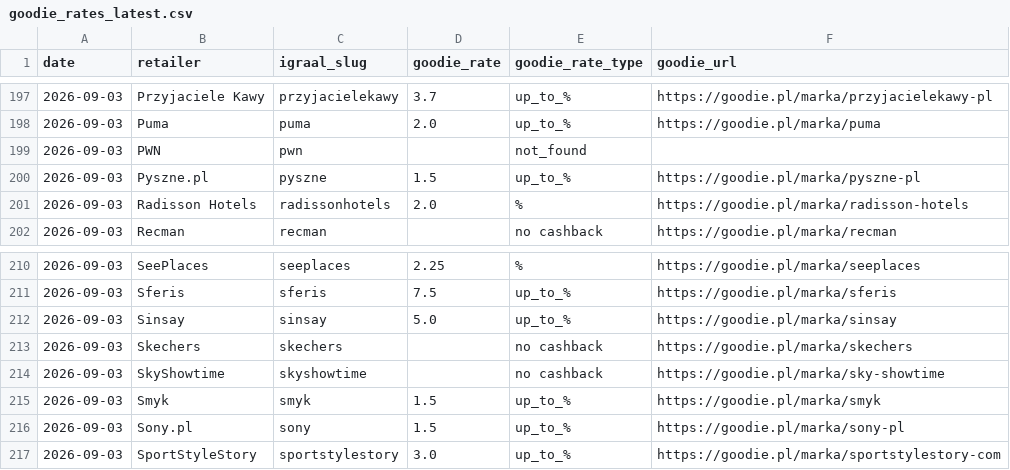
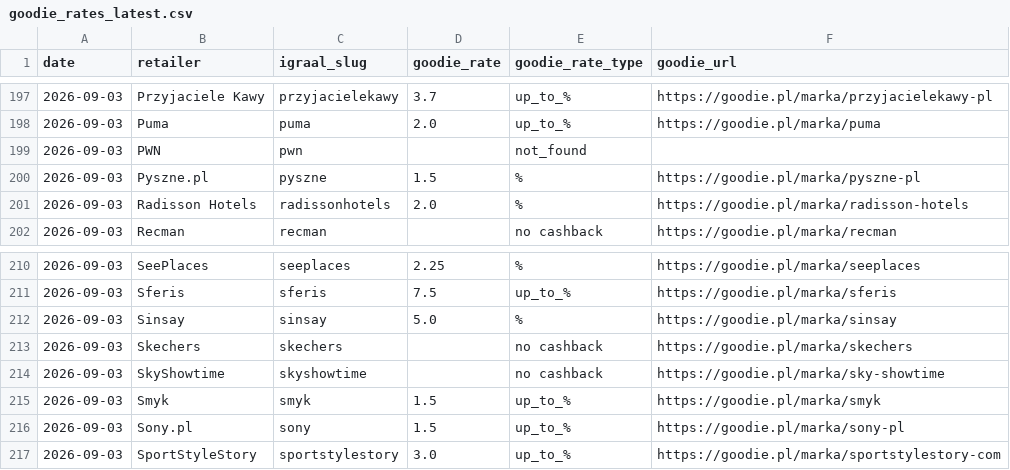
Before and after one commit to Gonzalobarrio/cashback-benchmark, a CSV file: data/goodie_rates_latest.csv, drawn as a sheet; only a part is shown, gaps mark what is left out.

```diff
--- a/data/goodie_rates_latest.csv
+++ b/data/goodie_rates_latest.csv
@@ -199,3 +199,3 @@ date,retailer,igraal_slug,goodie_rate,goodie_rate_type,goodie_url
 2026-09-03,PWN,pwn,,not_found,
-2026-09-03,Pyszne.pl,pyszne,1.5,up_to_%,https://goodie.pl/marka/pyszne-pl
+2026-09-03,Pyszne.pl,pyszne,1.5,%,https://goodie.pl/marka/pyszne-pl
 2026-09-03,Radisson Hotels,radissonhotels,2.0,%,https://goodie.pl/marka/radisson-hotels
@@ -211,3 +211,3 @@ date,retailer,igraal_slug,goodie_rate,goodie_rate_type,goodie_url
 2026-09-03,Sferis,sferis,7.5,up_to_%,https://goodie.pl/marka/sferis
-2026-09-03,Sinsay,sinsay,5.0,up_to_%,https://goodie.pl/marka/sinsay
+2026-09-03,Sinsay,sinsay,5.0,%,https://goodie.pl/marka/sinsay
 2026-09-03,Skechers,skechers,,no cashback,https://goodie.pl/marka/skechers
```
Also changed, not shown: data/benchmark_data.csv, data/benchmark_data_enriched.csv, 3 other files.
